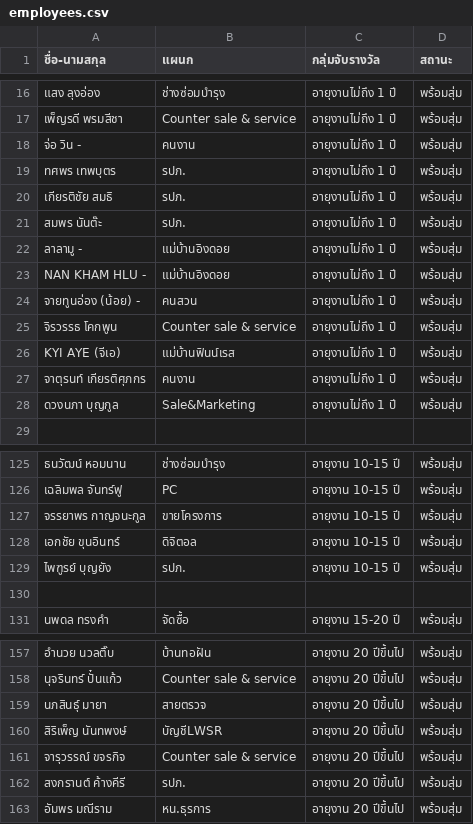
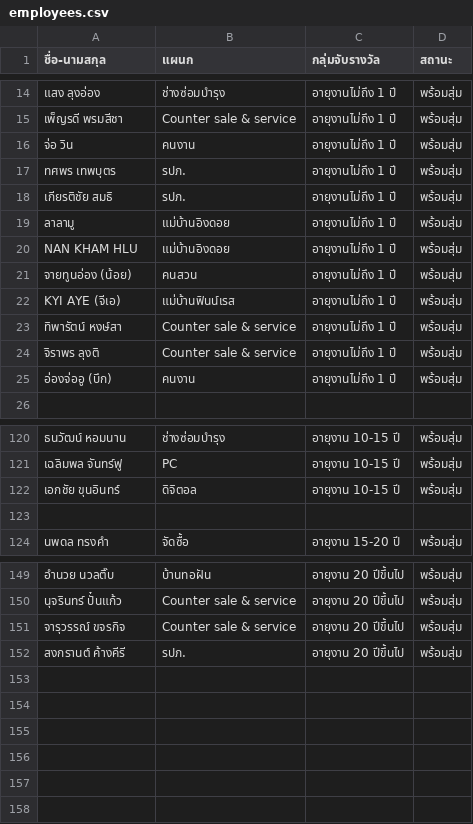
Before and after one commit to akhunin7085-source/raffle-draw-APP, a CSV file: employees.csv, drawn as a sheet; only a part is shown, gaps mark what is left out; removed rows and columns are numbered as before the commit, all else as after; the diff covers the shown part only; the diff names each change by its address in the sheet, - before the commit and + after, or states it on an @@ line.

Commit message:
Add files via upload

```diff
--- a/employees.csv
+++ b/employees.csv
-A16 (ชื่อ-นามสกุล): จ่อ วิน -
+A16 (ชื่อ-นามสกุล): จ่อ วิน
-row 21: สมพร นันต๊ะ | รปภ. | อายุงานไม่ถึง 1 ปี | พร้อมสุ่ม
-A19 (ชื่อ-นามสกุล): ลาลามู -
+A19 (ชื่อ-นามสกุล): ลาลามู
-A20 (ชื่อ-นามสกุล): NAN KHAM HLU -
+A20 (ชื่อ-นามสกุล): NAN KHAM HLU
-A21 (ชื่อ-นามสกุล): จายทูนอ่อง (น้อย) -
+A21 (ชื่อ-นามสกุล): จายทูนอ่อง (น้อย)
-row 25: จิรวรรธ โคกพูน | Counter sale & service | อายุงานไม่ถึง 1 ปี | พร้อมสุ่ม
+row 23: ทิพารัตน์ หงษ์สา | Counter sale & service | อายุงานไม่ถึง 1 ปี | พร้อมสุ่ม
+row 24: จิราพร ลุงติ | Counter sale & service | อายุงานไม่ถึง 1 ปี | พร้อมสุ่ม
-A25 (ชื่อ-นามสกุล): จาตุรนท์ เกียรติศุภกร
+A25 (ชื่อ-นามสกุล): อ่องจ่ออู (บึก)
-row 28: ดวงนภา บุญกูล | Sale&Marketing | อายุงานไม่ถึง 1 ปี | พร้อมสุ่ม
-row 127: จรรยาพร กาญจนะกูล | ขายโครงการ | อายุงาน 10-15 ปี | พร้อมสุ่ม
-row 129: ไพฑูรย์ บุญยัง | รปภ. | อายุงาน 10-15 ปี | พร้อมสุ่ม
-row 159: นภสินธุ์ มายา | สายตรวจ | อายุงาน 20 ปีขึ้นไป | พร้อมสุ่ม
-row 160: สิริเพ็ญ นันทพงษ์ | บัญชีLWSR | อายุงาน 20 ปีขึ้นไป | พร้อมสุ่ม
-row 163: อัมพร มณีราม | หน.ธุรการ | อายุงาน 20 ปีขึ้นไป | พร้อมสุ่ม
```
Also changed, not shown: 1 added row, 6 removed rows and 7 edited cells elsewhere in this file.
